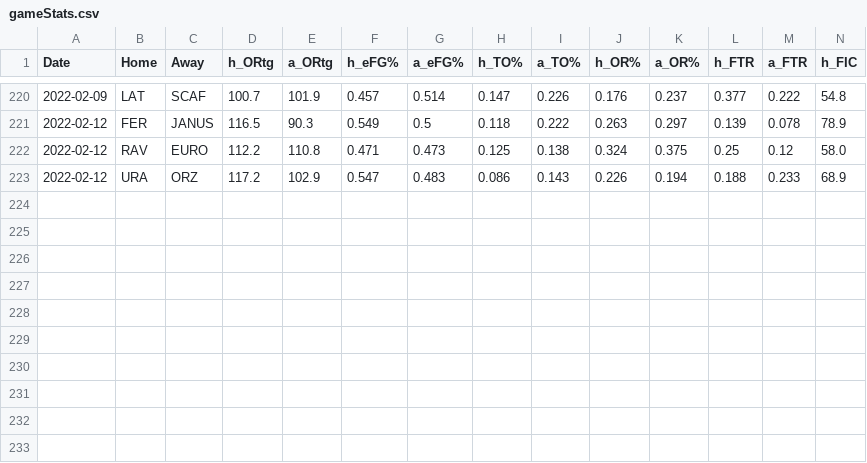
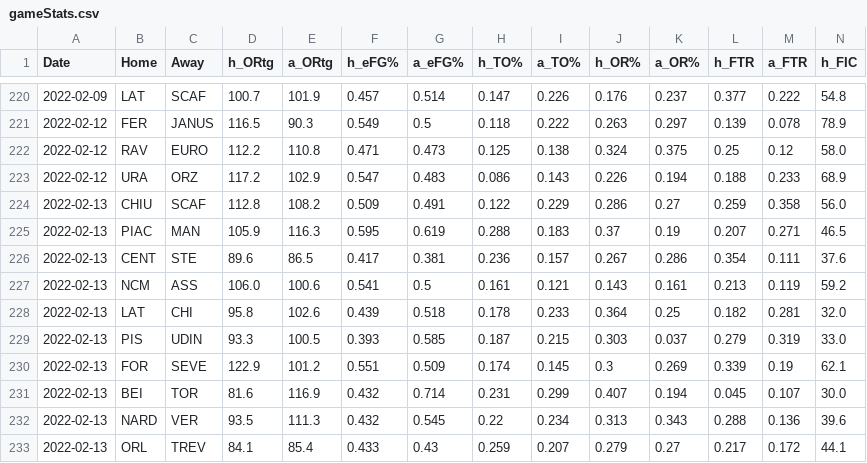
Before and after one commit to jackmitt/intl_basketball, a CSV file: csv_data/Italy2/Current Season/gameStats.csv, drawn as a sheet; only a part is shown, gaps mark what is left out; rows hold the shown columns only; the diff names each change by its address in the sheet, - before the commit and + after, or states it on an @@ line.

```diff
--- a/csv_data/Italy2/Current Season/gameStats.csv
+++ b/csv_data/Italy2/Current Season/gameStats.csv
+row 224: 2022-02-13 | CHIU | SCAF | 112.8 | 108.2 | 0.509 | 0.491 | 0.122 | 0.229 | 0.286 | 0.27 | 0.259 | 0.358 | 56.0
+row 225: 2022-02-13 | PIAC | MAN | 105.9 | 116.3 | 0.595 | 0.619 | 0.288 | 0.183 | 0.37 | 0.19 | 0.207 | 0.271 | 46.5
+row 226: 2022-02-13 | CENT | STE | 89.6 | 86.5 | 0.417 | 0.381 | 0.236 | 0.157 | 0.267 | 0.286 | 0.354 | 0.111 | 37.6
+row 227: 2022-02-13 | NCM | ASS | 106.0 | 100.6 | 0.541 | 0.5 | 0.161 | 0.121 | 0.143 | 0.161 | 0.213 | 0.119 | 59.2
+row 228: 2022-02-13 | LAT | CHI | 95.8 | 102.6 | 0.439 | 0.518 | 0.178 | 0.233 | 0.364 | 0.25 | 0.182 | 0.281 | 32.0
+row 229: 2022-02-13 | PIS | UDIN | 93.3 | 100.5 | 0.393 | 0.585 | 0.187 | 0.215 | 0.303 | 0.037 | 0.279 | 0.319 | 33.0
+row 230: 2022-02-13 | FOR | SEVE | 122.9 | 101.2 | 0.551 | 0.509 | 0.174 | 0.145 | 0.3 | 0.269 | 0.339 | 0.19 | 62.1
+row 231: 2022-02-13 | BEI | TOR | 81.6 | 116.9 | 0.432 | 0.714 | 0.231 | 0.299 | 0.407 | 0.194 | 0.045 | 0.107 | 30.0
+row 232: 2022-02-13 | NARD | VER | 93.5 | 111.3 | 0.432 | 0.545 | 0.22 | 0.234 | 0.313 | 0.343 | 0.288 | 0.136 | 39.6
+row 233: 2022-02-13 | ORL | TREV | 84.1 | 85.4 | 0.433 | 0.43 | 0.259 | 0.207 | 0.279 | 0.27 | 0.217 | 0.172 | 44.1
```
Also changed, not shown: csv_data/France2/Current Season/gameStats.csv, csv_data/Germany/Current Season/gameStats.csv, 8 other files.
